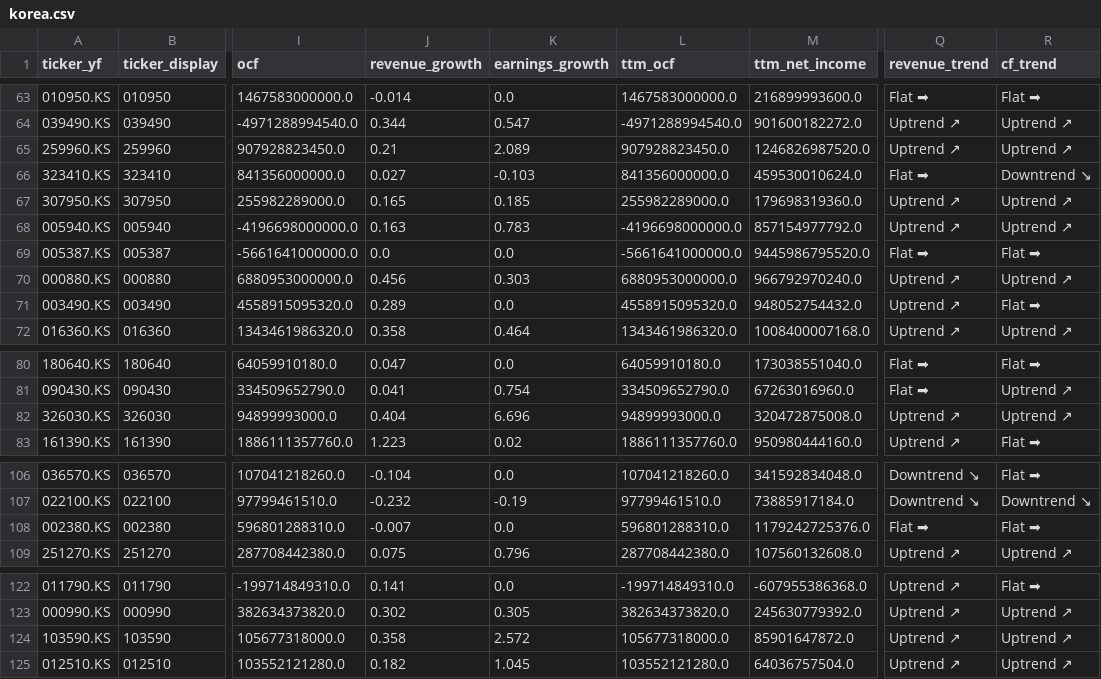
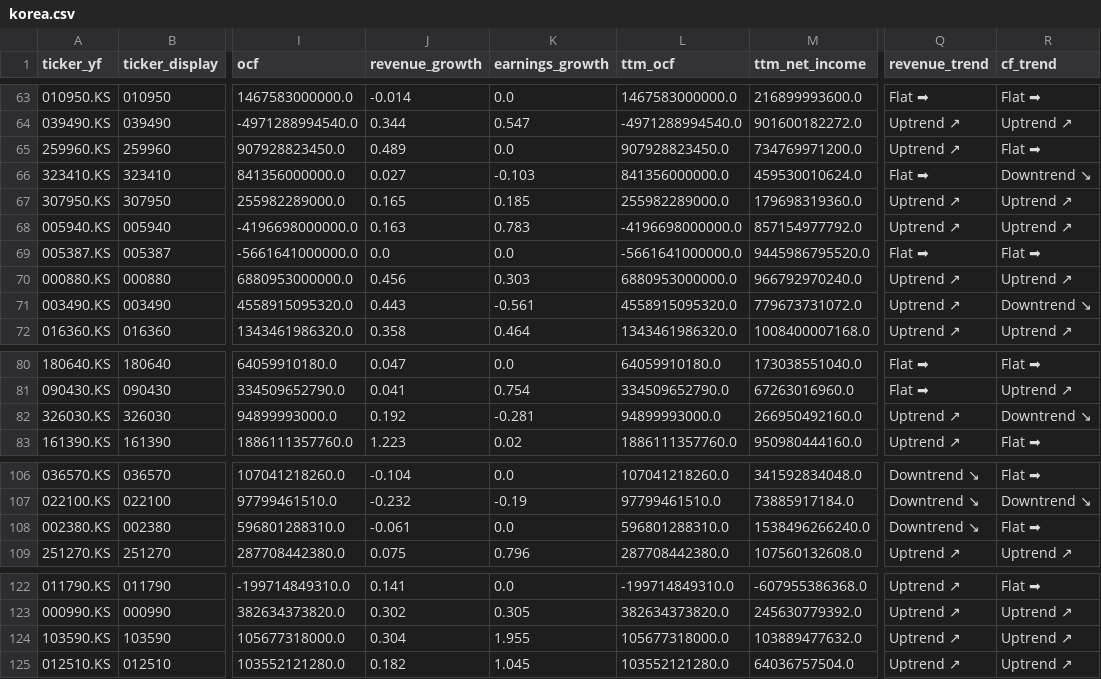
Before and after one commit to hyoseok88/g-valuemap, a CSV file: seeds/korea.csv, drawn as a sheet; only a part is shown, gaps mark what is left out; the diff covers the shown part only; the diff names each change by its address in the sheet, - before the commit and + after, or states it on an @@ line.

```diff
--- a/seeds/korea.csv
+++ b/seeds/korea.csv
-J65 (revenue_growth): 0.21
+J65 (revenue_growth): 0.489
-K65 (earnings_growth): 2.089
+K65 (earnings_growth): 0.0
-M65 (ttm_net_income): 1246826987520.0
+M65 (ttm_net_income): 734769971200.0
-R65 (cf_trend): Uptrend ↗
+R65 (cf_trend): Flat ➡
-J71 (revenue_growth): 0.289
+J71 (revenue_growth): 0.443
-K71 (earnings_growth): 0.0
+K71 (earnings_growth): -0.561
-M71 (ttm_net_income): 948052754432.0
+M71 (ttm_net_income): 779673731072.0
-R71 (cf_trend): Flat ➡
+R71 (cf_trend): Downtrend ↘
-J82 (revenue_growth): 0.404
+J82 (revenue_growth): 0.192
-K82 (earnings_growth): 6.696
+K82 (earnings_growth): -0.281
-M82 (ttm_net_income): 320472875008.0
+M82 (ttm_net_income): 266950492160.0
-R82 (cf_trend): Uptrend ↗
+R82 (cf_trend): Downtrend ↘
-J108 (revenue_growth): -0.007
+J108 (revenue_growth): -0.061
-M108 (ttm_net_income): 1179242725376.0
+M108 (ttm_net_income): 1538496266240.0
-Q108 (revenue_trend): Flat ➡
+Q108 (revenue_trend): Downtrend ↘
-J124 (revenue_growth): 0.358
+J124 (revenue_growth): 0.304
-K124 (earnings_growth): 2.572
+K124 (earnings_growth): 1.955
-M124 (ttm_net_income): 85901647872.0
+M124 (ttm_net_income): 103889477632.0
```
Also changed, not shown: 42 edited cells elsewhere in this file, seeds/usa.csv.
